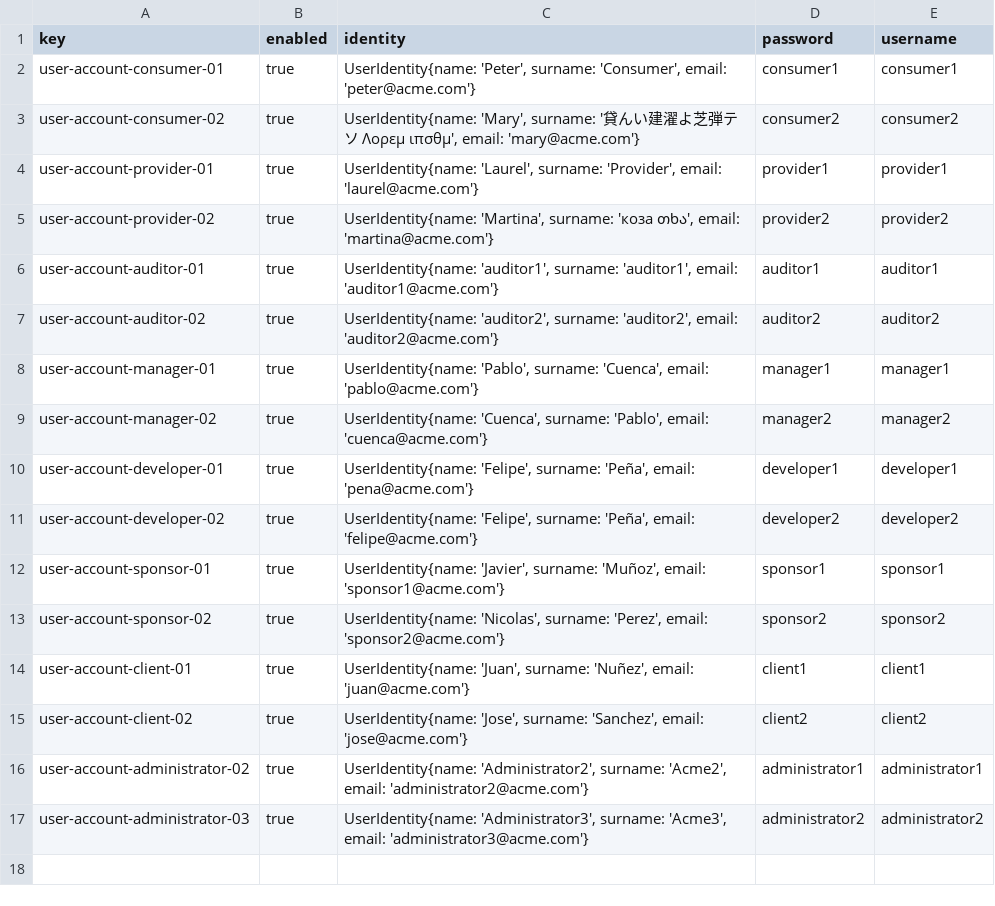
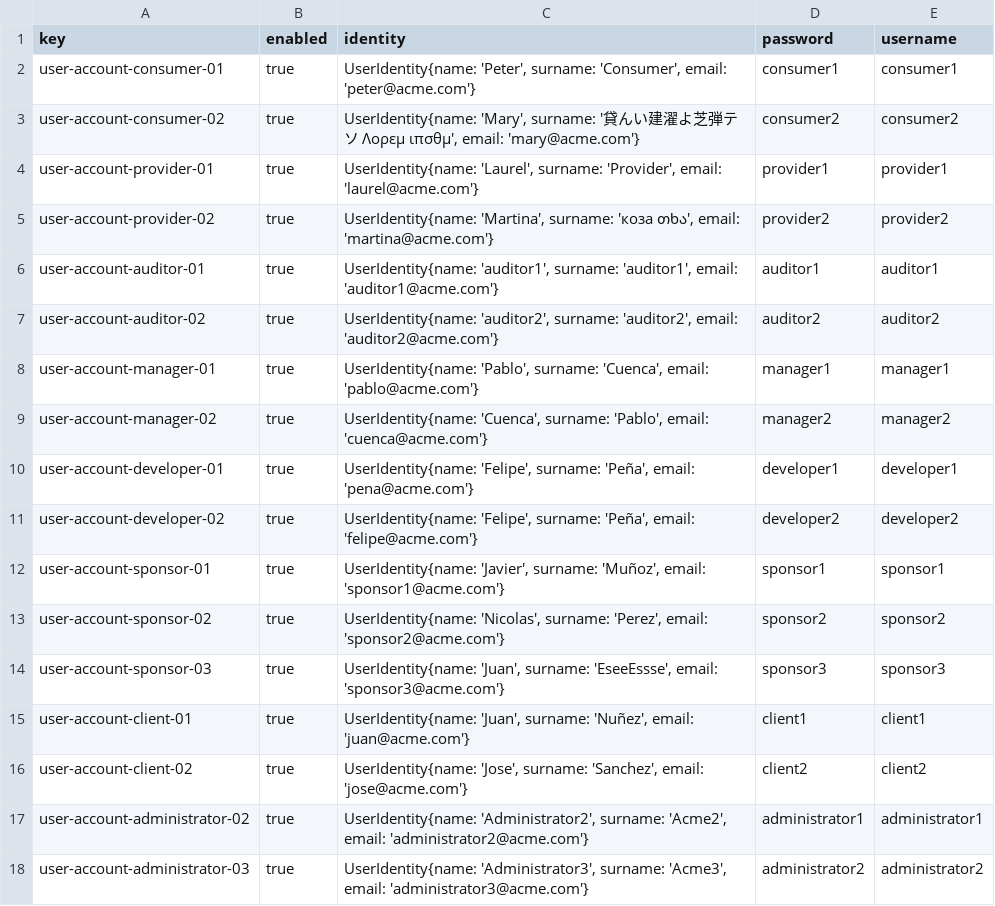
Before and after one commit to alvaro-us/Acme-One-C1.031, a CSV file: src/main/webapp/WEB-INF/resources/sample-data/user-account.csv, drawn as a sheet.

```diff
--- a/src/main/webapp/WEB-INF/resources/sample-data/user-account.csv
+++ b/src/main/webapp/WEB-INF/resources/sample-data/user-account.csv
@@ -13,2 +13,3 @@ user-account-sponsor-01,true,"UserIdentity{name: 'Javier', surname: 'Muñoz', em
 user-account-sponsor-02,true,"UserIdentity{name: 'Nicolas', surname: 'Perez', email: 'sponsor2@acme.com'}",sponsor2,sponsor2
+user-account-sponsor-03,true,"UserIdentity{name: 'Juan', surname: 'EseeEssse', email: 'sponsor3@acme.com'}",sponsor3,sponsor3
 user-account-client-01,true,"UserIdentity{name: 'Juan', surname: 'Nuñez', email: 'juan@acme.com'}",client1,client1
```
Also changed, not shown: src/main/webapp/WEB-INF/resources/sample-data/invoice.csv, src/main/webapp/WEB-INF/resources/sample-data/sponsor.csv, 41 other files.
